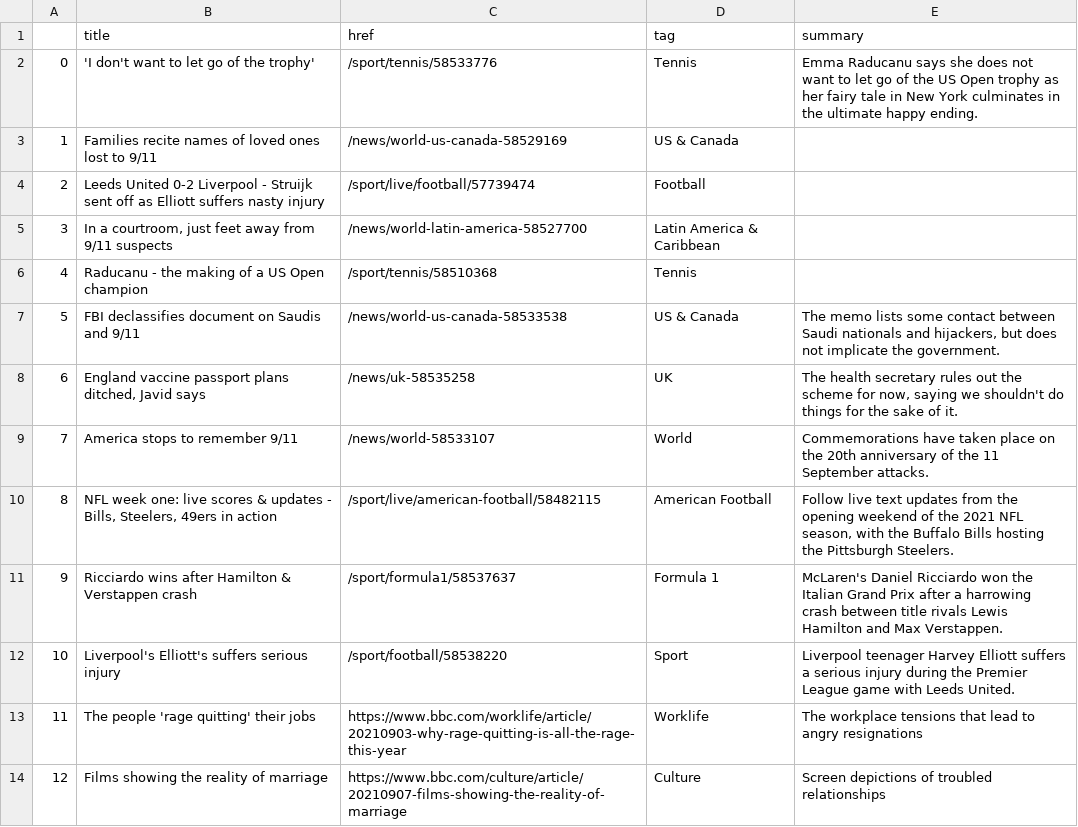
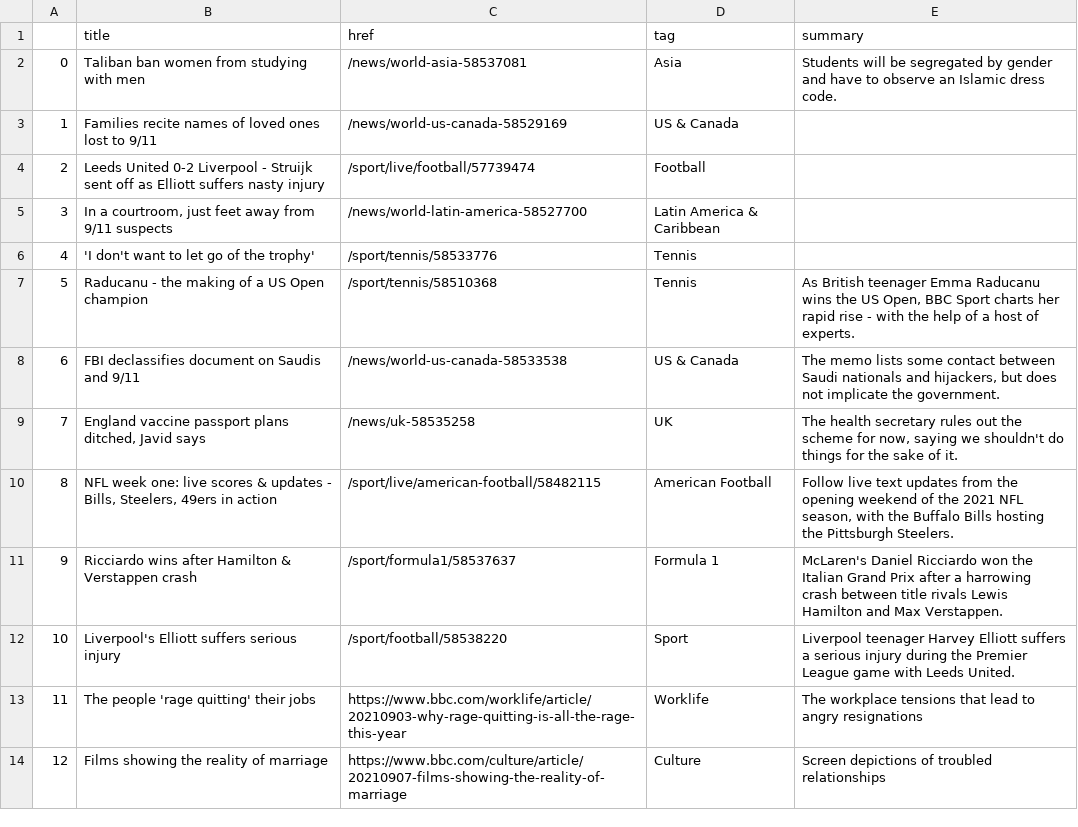
Before and after one commit to alyssafrndz/automatic-scraper, a CSV file: bbc-headlines.csv, drawn as a sheet; only a part is shown.

```diff
--- a/bbc-headlines.csv
+++ b/bbc-headlines.csv
@@ -1,3 +1,3 @@
 ,title,href,tag,summary
-0,'I don't want to let go of the trophy',/sport/tennis/58533776,Tennis,Emma Raducanu says she does not want to let go of the US Open trophy as her fairy tale in New York culminates in the ultimate happy ending.
+0,Taliban ban women from studying with men,/news/world-asia-58537081,Asia,Students will be segregated by gender and have to observe an Islamic dress code.
 1,Families recite names of loved ones lost to 9/11,/news/world-us-canada-58529169,US & Canada,
@@ -5,9 +5,9 @@
 3,"In a courtroom, just feet away from 9/11 suspects",/news/world-latin-america-58527700,Latin America & Caribbean,
-4,Raducanu - the making of a US Open champion,/sport/tennis/58510368,Tennis,
-5,FBI declassifies document on Saudis and 9/11,/news/world-us-canada-58533538,US & Canada,"The memo lists some contact between Saudi nationals and hijackers, but does not implicate the government."
-6,"England vaccine passport plans ditched, Javid says",/news/uk-58535258,UK,"The health secretary rules out the scheme for now, saying we shouldn't do things for the sake of it."
-7,America stops to remember 9/11,/news/world-58533107,World,Commemorations have taken place on the 20th anniversary of the 11 September attacks.
+4,'I don't want to let go of the trophy',/sport/tennis/58533776,Tennis,
+5,Raducanu - the making of a US Open champion,/sport/tennis/58510368,Tennis,"As British teenager Emma Raducanu wins the US Open, BBC Sport charts her rapid rise - with the help of a host of experts."
+6,FBI declassifies document on Saudis and 9/11,/news/world-us-canada-58533538,US & Canada,"The memo lists some contact between Saudi nationals and hijackers, but does not implicate the government."
+7,"England vaccine passport plans ditched, Javid says",/news/uk-58535258,UK,"The health secretary rules out the scheme for now, saying we shouldn't do things for the sake of it."
 8,"NFL week one: live scores & updates - Bills, Steelers, 49ers in action",/sport/live/american-football/58482115,American Football,"Follow live text updates from the opening weekend of the 2021 NFL season, with the Buffalo Bills hosting the Pittsburgh Steelers."
 9,Ricciardo wins after Hamilton & Verstappen crash,/sport/formula1/58537637,Formula 1,McLaren's Daniel Ricciardo won the Italian Grand Prix after a harrowing crash between title rivals Lewis Hamilton and Max Verstappen.
-10,Liverpool's Elliott's suffers serious injury,/sport/football/58538220,Sport,Liverpool teenager Harvey Elliott suffers a serious injury during the Premier League game with Leeds United.
+10,Liverpool's Elliott suffers serious injury,/sport/football/58538220,Sport,Liverpool teenager Harvey Elliott suffers a serious injury during the Premier League game with Leeds United.
 11,The people 'rage quitting' their jobs,https://www.bbc.com/worklife/article/20210903-why-rage-quitting-is-all-the-rage-this-year,Worklife,The workplace tensions that lead to angry resignations
```
